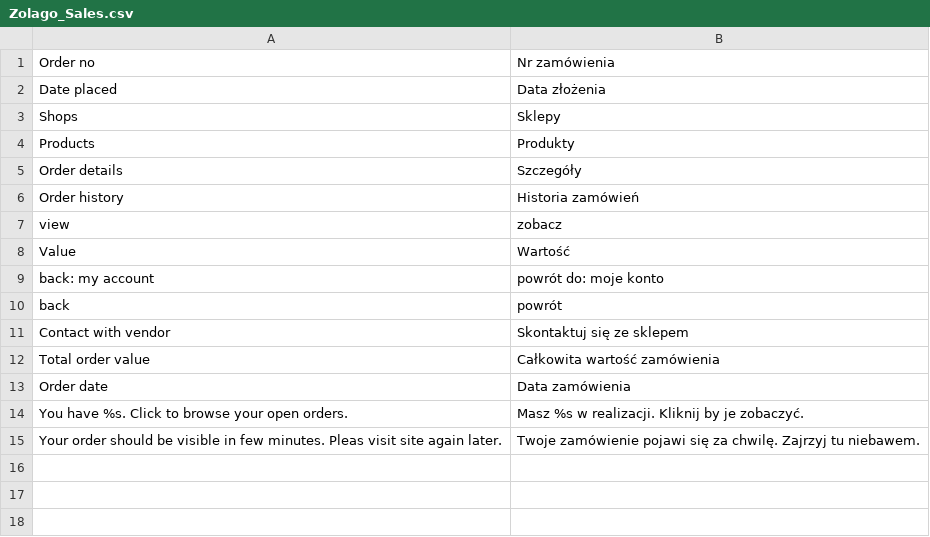
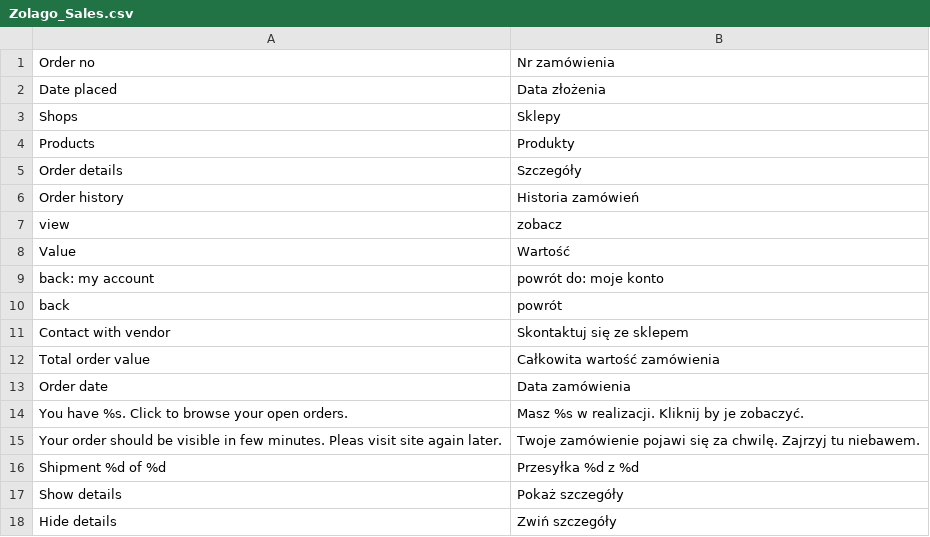
Before and after one commit to stanislawantoniak/maax, a CSV file: app/locale/pl_PL/Zolago_Sales.csv, drawn as a sheet.

```diff
--- a/app/locale/pl_PL/Zolago_Sales.csv
+++ b/app/locale/pl_PL/Zolago_Sales.csv
@@ -15 +15,4 @@
 "Your order should be visible in few minutes. Pleas visit site again later.", "Twoje zamówienie pojawi się za chwilę. Zajrzyj tu niebawem."
+"Shipment %d of %d", "Przesyłka %d z %d"
+"Show details", "Pokaż szczegóły"
+"Hide details", "Zwiń szczegóły"
```
Also changed, not shown: 14 other files.
